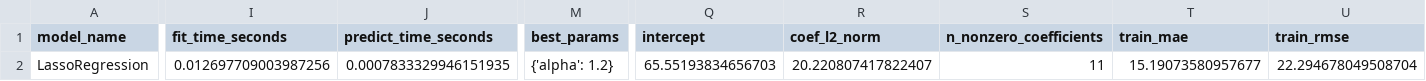
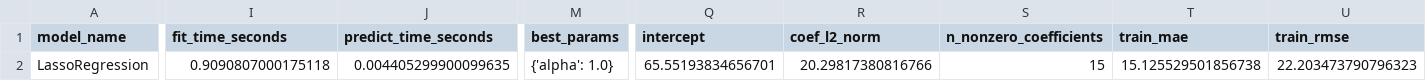
Before and after one commit to lordbavaria13/bike_rental, a CSV file: modelling/03_lasso_regression/results/with_lag/metrics.csv, drawn as a sheet; only a part is shown, gaps mark what is left out; the diff covers the shown part only; the diff names each change by its address in the sheet, - before the commit and + after, or states it on an @@ line.

```diff
--- a/modelling/03_lasso_regression/results/with_lag/metrics.csv
+++ b/modelling/03_lasso_regression/results/with_lag/metrics.csv
-I2 (fit_time_seconds): 0.012697709003987256
+I2 (fit_time_seconds): 0.9090807000175118
-J2 (predict_time_seconds): 0.0007833329946151935
+J2 (predict_time_seconds): 0.004405299900099635
-M2 (best_params): {'alpha': 1.2}
+M2 (best_params): {'alpha': 1.0}
-Q2 (intercept): 65.55193834656703
+Q2 (intercept): 65.55193834656701
-R2 (coef_l2_norm): 20.220807417822407
+R2 (coef_l2_norm): 20.29817380816766
-S2 (n_nonzero_coefficients): 11
+S2 (n_nonzero_coefficients): 15
-T2 (train_mae): 15.19073580957677
+T2 (train_mae): 15.125529501856738
-U2 (train_rmse): 22.294678049508704
+U2 (train_rmse): 22.203473790796323
```
Also changed, not shown: 16 edited cells elsewhere in this file, modelling/03_lasso_regression/results/with_lag/coefficients.csv, modelling/07_gradient_boosting/results/with_lag/feature_importance.csv, 51 other files.
